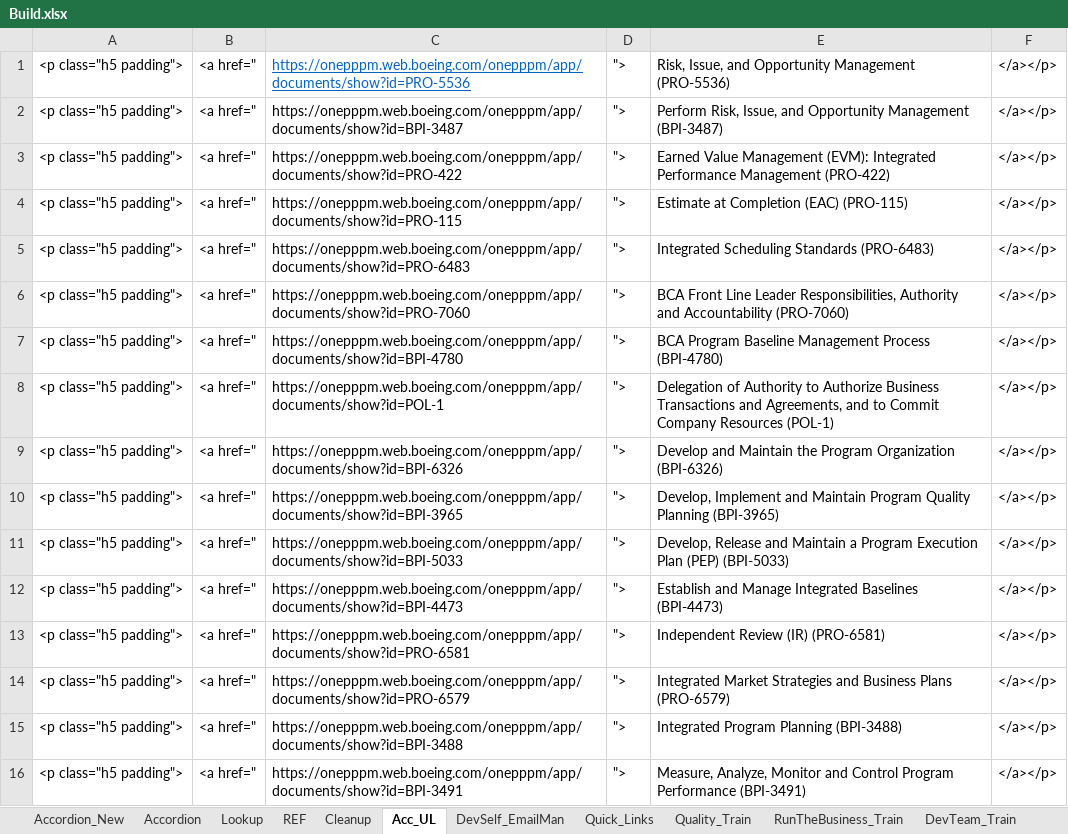
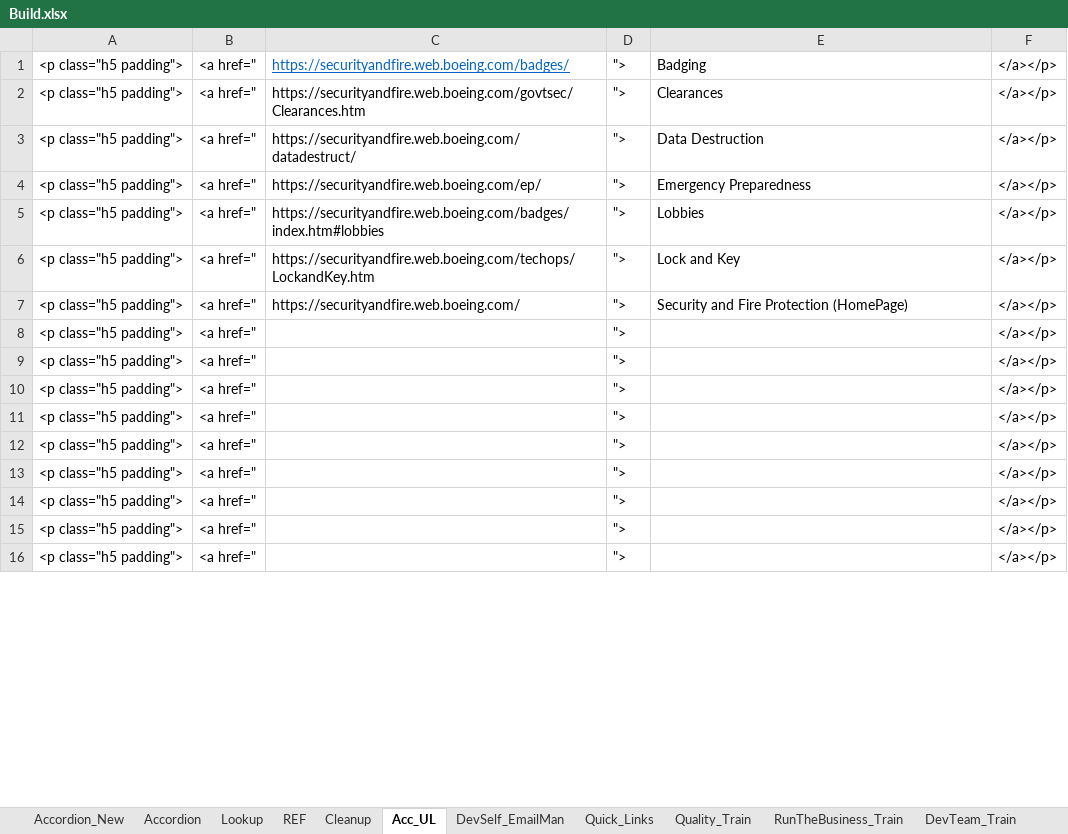
Before and after one commit to RocketZone/FFLSupport, an Excel workbook: A.Template/Build.xlsx, sheet Acc_UL, drawn as a sheet; only a part is shown; values as stored, in another font and other column widths than the file's, no borders; the diff covers the shown part only; the diff names each change by its address in the sheet, - before the commit and + after, or states it on an @@ line.

```diff
--- a/A.Template/Build.xlsx (sheet Acc_UL)
+++ b/A.Template/Build.xlsx (sheet Acc_UL)
-C1: https://onepppm.web.boeing.com/onepppm/app/documents/show?id=PRO-5536
+C1: https://securityandfire.web.boeing.com/badges/
-E1: Risk, Issue, and Opportunity Management (PRO-5536)
+E1: Badging
-C2: https://onepppm.web.boeing.com/onepppm/app/documents/show?id=BPI-3487
+C2: https://securityandfire.web.boeing.com/govtsec/Clearances.htm
-E2: Perform Risk, Issue, and Opportunity Management (BPI-3487)
+E2: Clearances
-C3: https://onepppm.web.boeing.com/onepppm/app/documents/show?id=PRO-422
+C3: https://securityandfire.web.boeing.com/datadestruct/
-E3: Earned Value Management (EVM): Integrated Performance Management (PRO-422)
+E3: Data Destruction
-C4: https://onepppm.web.boeing.com/onepppm/app/documents/show?id=PRO-115
+C4: https://securityandfire.web.boeing.com/ep/
-E4: Estimate at Completion (EAC) (PRO-115)
+E4: Emergency Preparedness
-C5: https://onepppm.web.boeing.com/onepppm/app/documents/show?id=PRO-6483
+C5: https://securityandfire.web.boeing.com/badges/index.htm#lobbies
-E5: Integrated Scheduling Standards (PRO-6483)
+E5: Lobbies
-C6: https://onepppm.web.boeing.com/onepppm/app/documents/show?id=PRO-7060
+C6: https://securityandfire.web.boeing.com/techops/LockandKey.htm
-E6: BCA Front Line Leader Responsibilities, Authority and Accountability (PRO-7060)
+E6: Lock and Key
-C7: https://onepppm.web.boeing.com/onepppm/app/documents/show?id=BPI-4780
+C7: https://securityandfire.web.boeing.com/
-E7: BCA Program Baseline Management Process (BPI-4780)
+E7: Security and Fire Protection (HomePage)
-C8: https://onepppm.web.boeing.com/onepppm/app/documents/show?id=POL-1
+C8: (empty)
-E8: Delegation of Authority to Authorize Business Transactions and Agreements, and to Commit Company Resources (POL-1)
+E8: (empty)
-C9: https://onepppm.web.boeing.com/onepppm/app/documents/show?id=BPI-6326
+C9: (empty)
-E9: Develop and Maintain the Program Organization (BPI-6326)
+E9: (empty)
-C10: https://onepppm.web.boeing.com/onepppm/app/documents/show?id=BPI-3965
+C10: (empty)
-E10: Develop, Implement and Maintain Program Quality Planning (BPI-3965)
+E10: (empty)
-C11: https://onepppm.web.boeing.com/onepppm/app/documents/show?id=BPI-5033
+C11: (empty)
-E11: Develop, Release and Maintain a Program Execution Plan (PEP) (BPI-5033)
+E11: (empty)
-C12: https://onepppm.web.boeing.com/onepppm/app/documents/show?id=BPI-4473
+C12: (empty)
-E12: Establish and Manage Integrated Baselines (BPI-4473)
+E12: (empty)
-C13: https://onepppm.web.boeing.com/onepppm/app/documents/show?id=PRO-6581
+C13: (empty)
-E13: Independent Review (IR) (PRO-6581)
+E13: (empty)
-C14: https://onepppm.web.boeing.com/onepppm/app/documents/show?id=PRO-6579
+C14: (empty)
-E14: Integrated Market Strategies and Business Plans (PRO-6579)
+E14: (empty)
-C15: https://onepppm.web.boeing.com/onepppm/app/documents/show?id=BPI-3488
+C15: (empty)
-E15: Integrated Program Planning (BPI-3488)
+E15: (empty)
-C16: https://onepppm.web.boeing.com/onepppm/app/documents/show?id=BPI-3491
+C16: (empty)
-E16: Measure, Analyze, Monitor and Control Program Performance (BPI-3491)
+E16: (empty)
```
Also changed, not shown: 10 edited cells elsewhere in this sheet, sheet Accordion_New, sheet Lookup, sheet Accordion, sheet Quick_Links, 2 other files.
